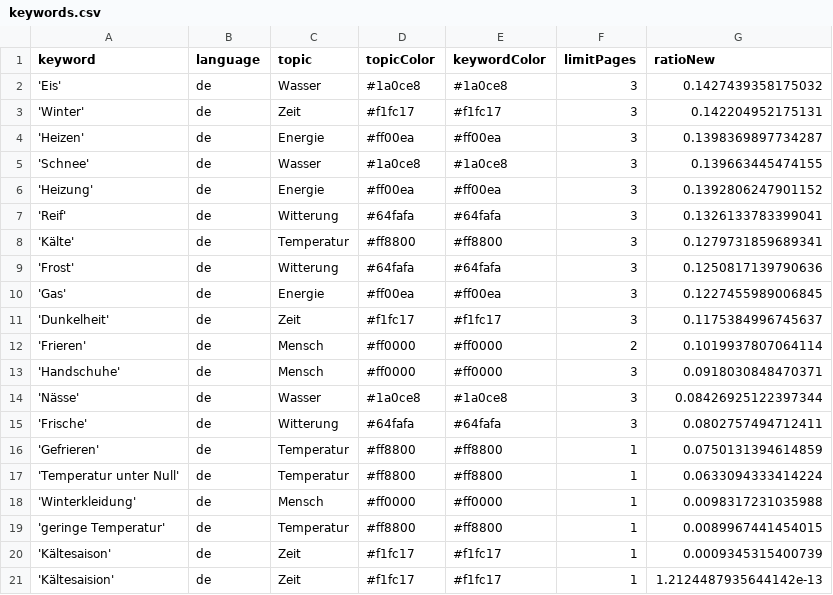
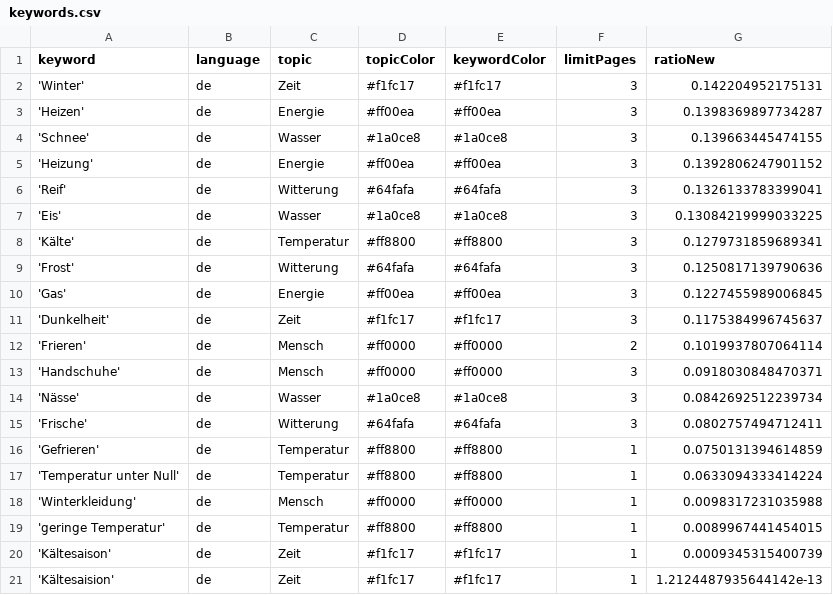
Before and after one commit to svpblank1/winterIsComing2, a CSV file: keywords.csv, drawn as a sheet.

```diff
--- a/keywords.csv
+++ b/keywords.csv
@@ -1,3 +1,2 @@
 keyword,language,topic,topicColor,keywordColor,limitPages,ratioNew
-'Eis',de,Wasser,#1a0ce8,#1a0ce8,3,0.1427439358175032
 'Winter',de,Zeit,#f1fc17,#f1fc17,3,0.142204952175131
@@ -7,2 +6,3 @@ keyword,language,topic,topicColor,keywordColor,limitPages,ratioNew
 'Reif',de,Witterung,#64fafa,#64fafa,3,0.1326133783399041
+'Eis',de,Wasser,#1a0ce8,#1a0ce8,3,0.13084219999033225
 'Kälte',de,Temperatur,#ff8800,#ff8800,3,0.1279731859689341
@@ -13,3 +13,3 @@ keyword,language,topic,topicColor,keywordColor,limitPages,ratioNew
 'Handschuhe',de,Mensch,#ff0000,#ff0000,3,0.0918030848470371
-'Nässe',de,Wasser,#1a0ce8,#1a0ce8,3,0.08426925122397344
+'Nässe',de,Wasser,#1a0ce8,#1a0ce8,3,0.0842692512239734
 'Frische',de,Witterung,#64fafa,#64fafa,3,0.0802757494712411
```
Also changed, not shown: csv/news_2024_04.csv.
